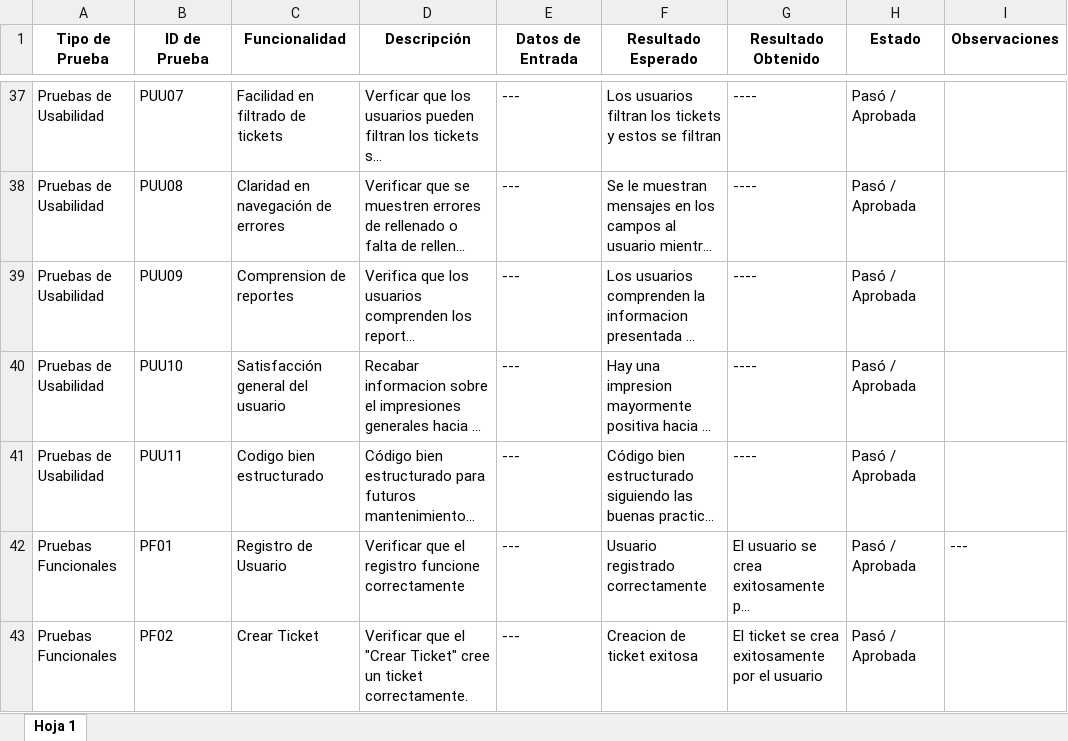
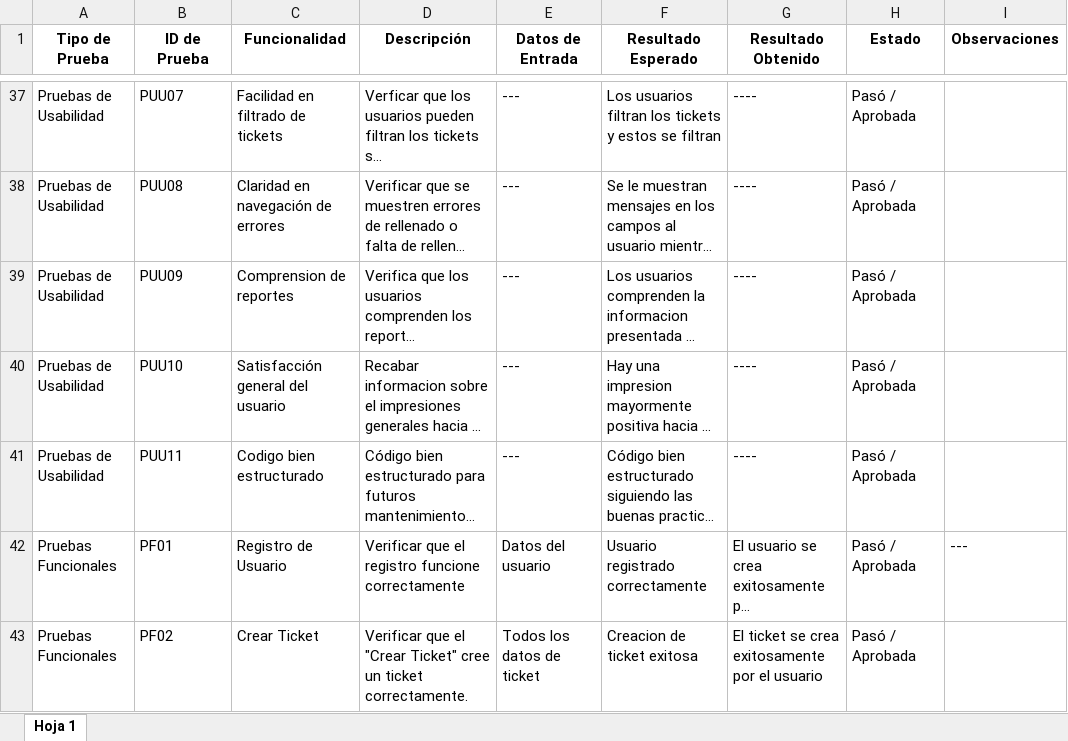
Before and after one commit to SebVargas23/EntregablesCapstone, an Excel workbook: Fase 2/Evidencias Proyecto/Matriz de Pruebas.xlsx, sheet Hoja 1, drawn as a sheet; only a part is shown, gaps mark what is left out; long unchanged cells end in …; values as stored, in another font and other column widths than the file's, no borders; charts and pictures and conditional formats and table styles not drawn; the diff covers the shown part only; the diff names each change by its address in the sheet, - before the commit and + after, or states it on an @@ line.

```diff
--- a/Fase 2/Evidencias Proyecto/Matriz de Pruebas.xlsx (sheet Hoja 1)
+++ b/Fase 2/Evidencias Proyecto/Matriz de Pruebas.xlsx (sheet Hoja 1)
-E42 (Datos de Entrada): ---
+E42 (Datos de Entrada): Datos del usuario
-E43 (Datos de Entrada): ---
+E43 (Datos de Entrada): Todos los datos de ticket
```
Also changed, not shown: 1 added row, 1 edited cell and cell formats elsewhere in this sheet, 1 other file.
